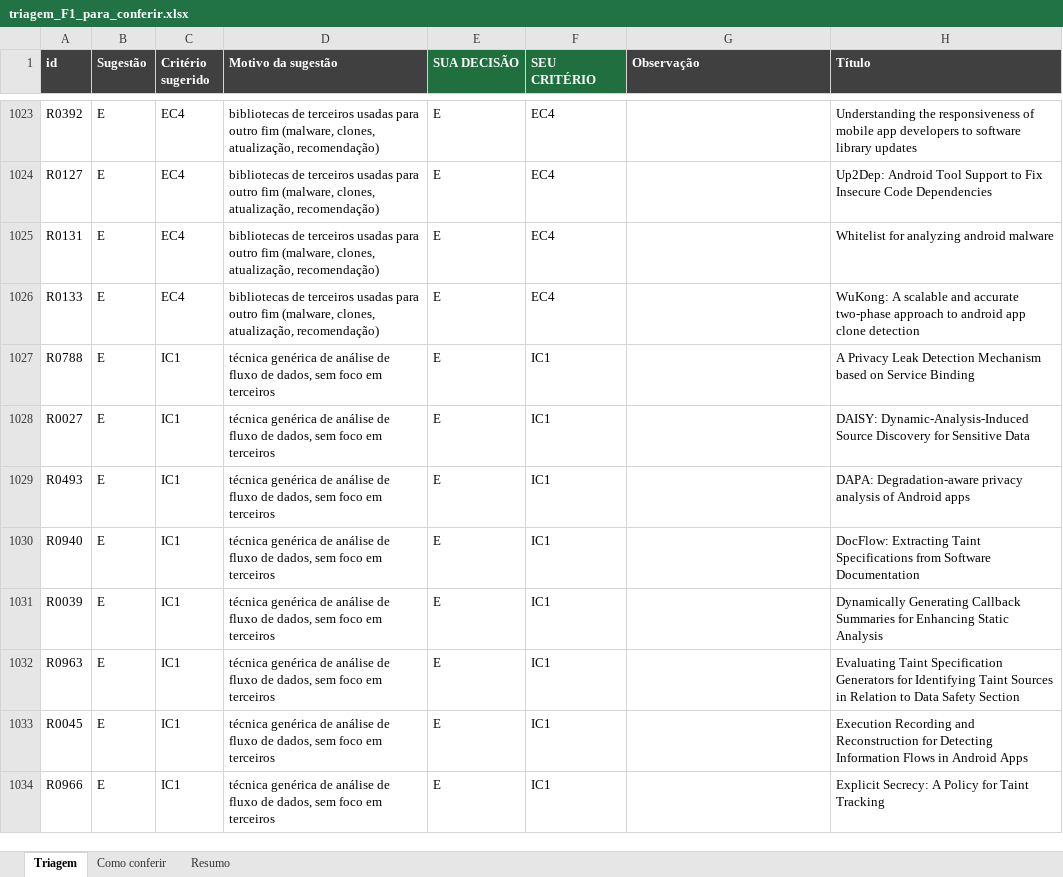
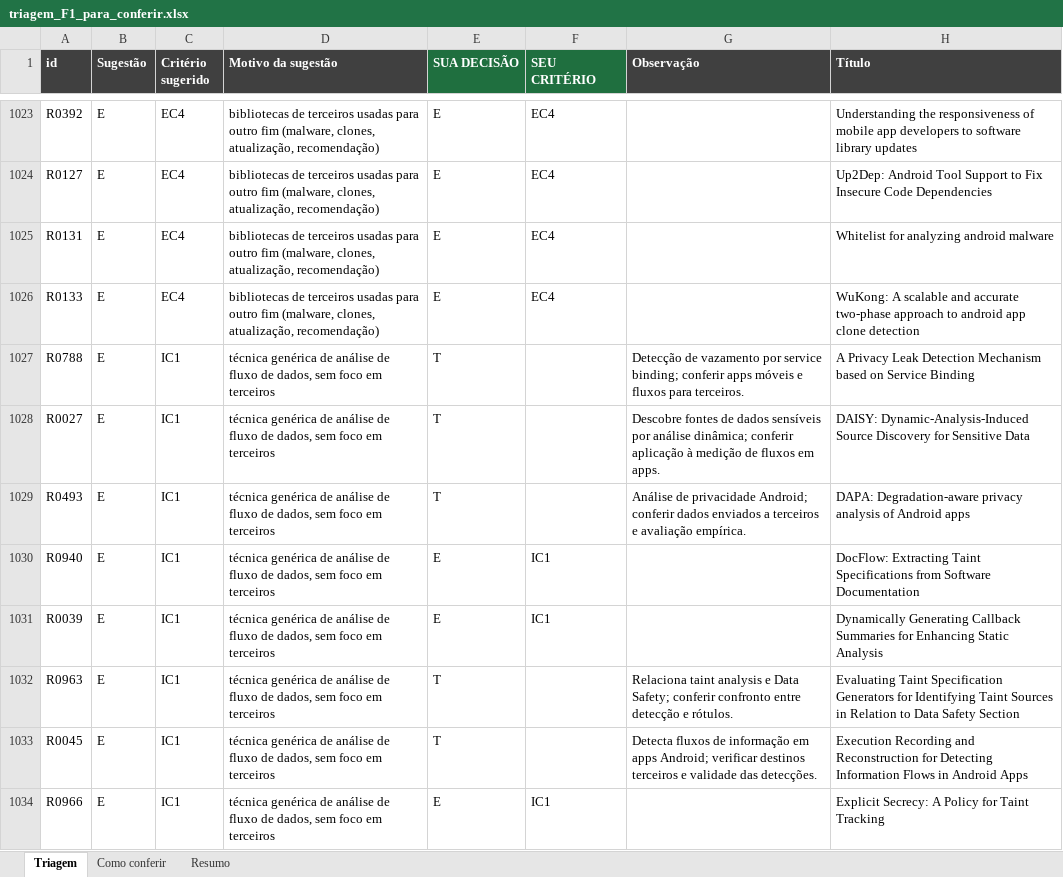
Before and after one commit to ClaudioAMF1/TCC, an Excel workbook: dados/revisao/triagem_F1_para_conferir.xlsx, sheet Triagem, drawn as a sheet; only a part is shown, gaps mark what is left out; values as stored, in another font and other column widths than the file's, no borders; conditional formats not drawn; the diff covers the shown part only; the diff names each change by its address in the sheet, - before the commit and + after, or states it on an @@ line.

```diff
--- a/dados/revisao/triagem_F1_para_conferir.xlsx (sheet Triagem)
+++ b/dados/revisao/triagem_F1_para_conferir.xlsx (sheet Triagem)
-E1027:E1029 (SUA DECISÃO): E
+E1027:E1029 (SUA DECISÃO): T
-F1027:F1029 (SEU CRITÉRIO): IC1
+F1027:F1029 (SEU CRITÉRIO): (empty)
-G1027 (Observação): (empty)
+G1027 (Observação): Detecção de vazamento por service binding; conferir apps móveis e fluxos para terceiros.
-G1028 (Observação): (empty)
+G1028 (Observação): Descobre fontes de dados sensíveis por análise dinâmica; conferir aplicação à medição de fluxos em apps.
-G1029 (Observação): (empty)
+G1029 (Observação): Análise de privacidade Android; conferir dados enviados a terceiros e avaliação empírica.
-E1032:E1033 (SUA DECISÃO): E
+E1032:E1033 (SUA DECISÃO): T
-F1032:F1033 (SEU CRITÉRIO): IC1
+F1032:F1033 (SEU CRITÉRIO): (empty)
-G1032 (Observação): (empty)
+G1032 (Observação): Relaciona taint analysis e Data Safety; conferir confronto entre detecção e rótulos.
-G1033 (Observação): (empty)
+G1033 (Observação): Detecta fluxos de informação em apps Android; verificar destinos terceiros e validade das detecções.
```
Also changed, not shown: 411 edited cells elsewhere in this sheet, dados/classificacao_396_para_conferir.xlsx.
